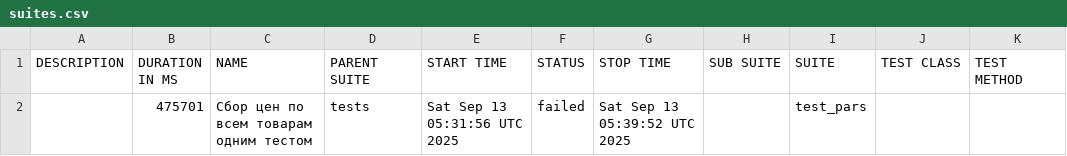
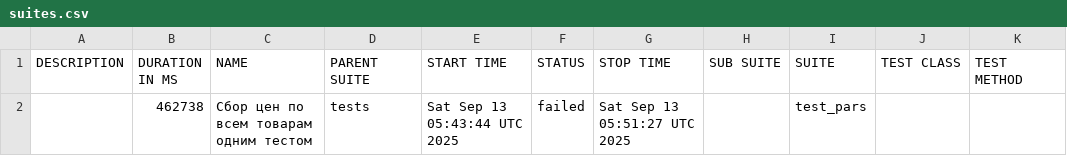
Before and after one commit to garagetools-garwin/pars_tests_UI, a CSV file: 92/data/suites.csv, drawn as a sheet.

```diff
--- a/92/data/suites.csv
+++ b/92/data/suites.csv
@@ -1,2 +1,2 @@
 "DESCRIPTION","DURATION IN MS","NAME","PARENT SUITE","START TIME","STATUS","STOP TIME","SUB SUITE","SUITE","TEST CLASS","TEST METHOD"
-"","475701","Сбор цен по всем товарам одним тестом","tests","Sat Sep 13 05:31:56 UTC 2025","failed","Sat Sep 13 05:39:52 UTC 2025","","test_pars","",""
+"","462738","Сбор цен по всем товарам одним тестом","tests","Sat Sep 13 05:43:44 UTC 2025","failed","Sat Sep 13 05:51:27 UTC 2025","","test_pars","",""
```
Also changed, not shown: 30 other files.
